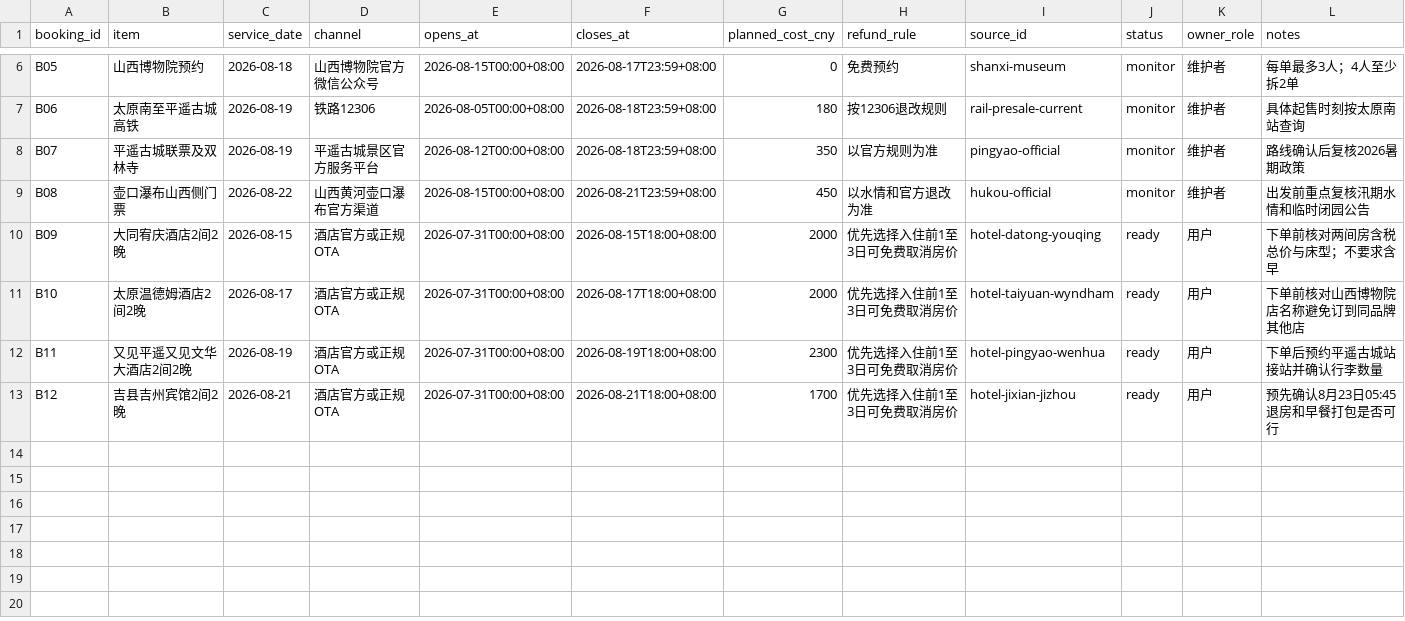
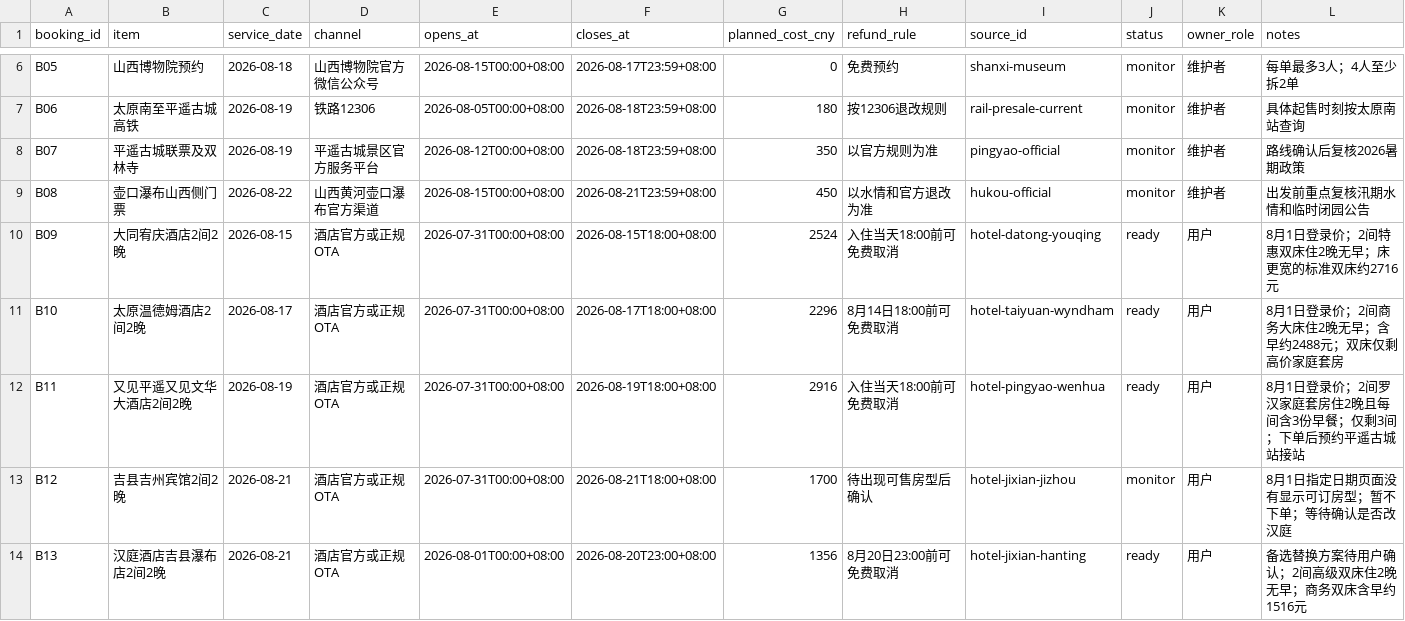
Before and after one commit to alanhsun/shanxi-2026-08, a CSV file: data/bookings.csv, drawn as a sheet; only a part is shown, gaps mark what is left out.

Commit message:
Add live Shanxi hotel price snapshots

```diff
--- a/data/bookings.csv
+++ b/data/bookings.csv
@@ -9,5 +9,6 @@ B07,平遥古城联票及双林寺,2026-08-19,平遥古城景区官方服务平
 B08,壶口瀑布山西侧门票,2026-08-22,山西黄河壶口瀑布官方渠道,2026-08-15T00:00+08:00,2026-08-21T23:59+08:00,450,以水情和官方退改为准,hukou-official,monitor,维护者,出发前重点复核汛期水情和临时闭园公告
-B09,大同宥庆酒店2间2晚,2026-08-15,酒店官方或正规OTA,2026-07-31T00:00+08:00,2026-08-15T18:00+08:00,2000,优先选择入住前1至3日可免费取消房价,hotel-datong-youqing,ready,用户,下单前核对两间房含税总价与床型；不要求含早
-B10,太原温德姆酒店2间2晚,2026-08-17,酒店官方或正规OTA,2026-07-31T00:00+08:00,2026-08-17T18:00+08:00,2000,优先选择入住前1至3日可免费取消房价,hotel-taiyuan-wyndham,ready,用户,下单前核对山西博物院店名称避免订到同品牌其他店
-B11,又见平遥又见文华大酒店2间2晚,2026-08-19,酒店官方或正规OTA,2026-07-31T00:00+08:00,2026-08-19T18:00+08:00,2300,优先选择入住前1至3日可免费取消房价,hotel-pingyao-wenhua,ready,用户,下单后预约平遥古城站接站并确认行李数量
-B12,吉县吉州宾馆2间2晚,2026-08-21,酒店官方或正规OTA,2026-07-31T00:00+08:00,2026-08-21T18:00+08:00,1700,优先选择入住前1至3日可免费取消房价,hotel-jixian-jizhou,ready,用户,预先确认8月23日05:45退房和早餐打包是否可行
+B09,大同宥庆酒店2间2晚,2026-08-15,酒店官方或正规OTA,2026-07-31T00:00+08:00,2026-08-15T18:00+08:00,2524,入住当天18:00前可免费取消,hotel-datong-youqing,ready,用户,8月1日登录价；2间特惠双床住2晚无早；床更宽的标准双床约2716元
+B10,太原温德姆酒店2间2晚,2026-08-17,酒店官方或正规OTA,2026-07-31T00:00+08:00,2026-08-17T18:00+08:00,2296,8月14日18:00前可免费取消,hotel-taiyuan-wyndham,ready,用户,8月1日登录价；2间商务大床住2晚无早；含早约2488元；双床仅剩高价家庭套房
+B11,又见平遥又见文华大酒店2间2晚,2026-08-19,酒店官方或正规OTA,2026-07-31T00:00+08:00,2026-08-19T18:00+08:00,2916,入住当天18:00前可免费取消,hotel-pingyao-wenhua,ready,用户,8月1日登录价；2间罗汉家庭套房住2晚且每间含3份早餐；仅剩3间；下单后预约平遥古城站接站
+B12,吉县吉州宾馆2间2晚,2026-08-21,酒店官方或正规OTA,2026-07-31T00:00+08:00,2026-08-21T18:00+08:00,1700,待出现可售房型后确认,hotel-jixian-jizhou,monitor,用户,8月1日指定日期页面没有显示可订房型；暂不下单；等待确认是否改汉庭
+B13,汉庭酒店吉县瀑布店2间2晚,2026-08-21,酒店官方或正规OTA,2026-08-01T00:00+08:00,2026-08-20T23:00+08:00,1356,8月20日23:00前可免费取消,hotel-jixian-hanting,ready,用户,备选替换方案待用户确认；2间高级双床住2晚无早；商务双床含早约1516元
```
Also changed, not shown: data/accommodation.csv, data/sources.csv, 3 other files.
